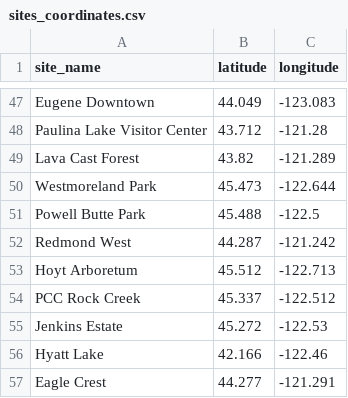
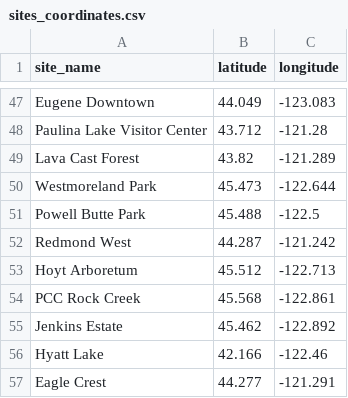
Before and after one commit to ViditAg/darksky-oregon-dashboard, a CSV file: shared/data/raw/sites_coordinates.csv, drawn as a sheet; only a part is shown, gaps mark what is left out.

```diff
--- a/shared/data/raw/sites_coordinates.csv
+++ b/shared/data/raw/sites_coordinates.csv
@@ -53,4 +53,4 @@ Redmond West,44.287,-121.242
 Hoyt Arboretum,45.512,-122.713
-PCC Rock Creek,45.337,-122.512
-Jenkins Estate,45.272,-122.53
+PCC Rock Creek,45.568,-122.861
+Jenkins Estate,45.462,-122.892
 Hyatt Lake,42.166,-122.46
```
Also changed, not shown: 19 other files.
